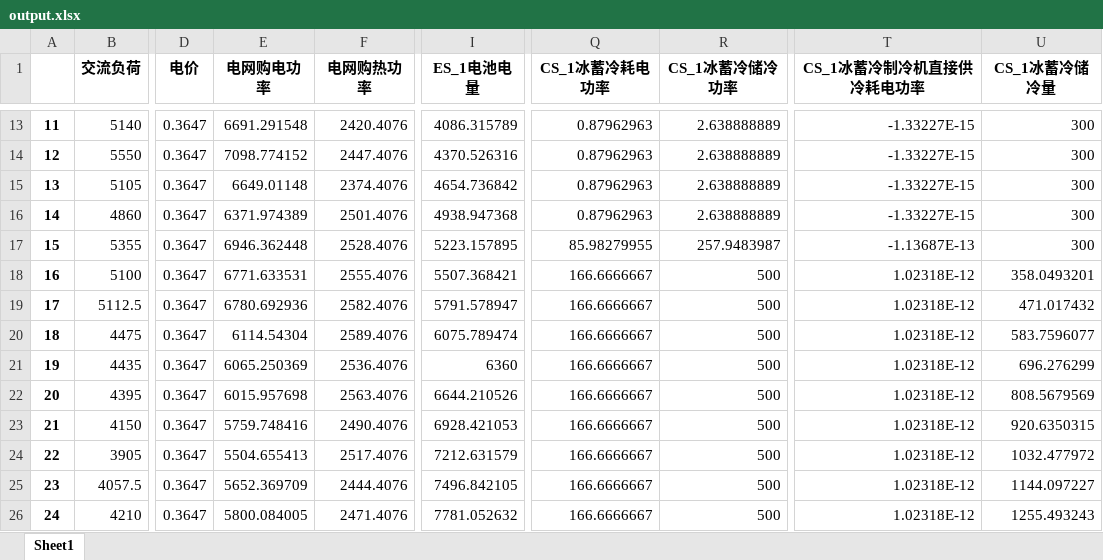
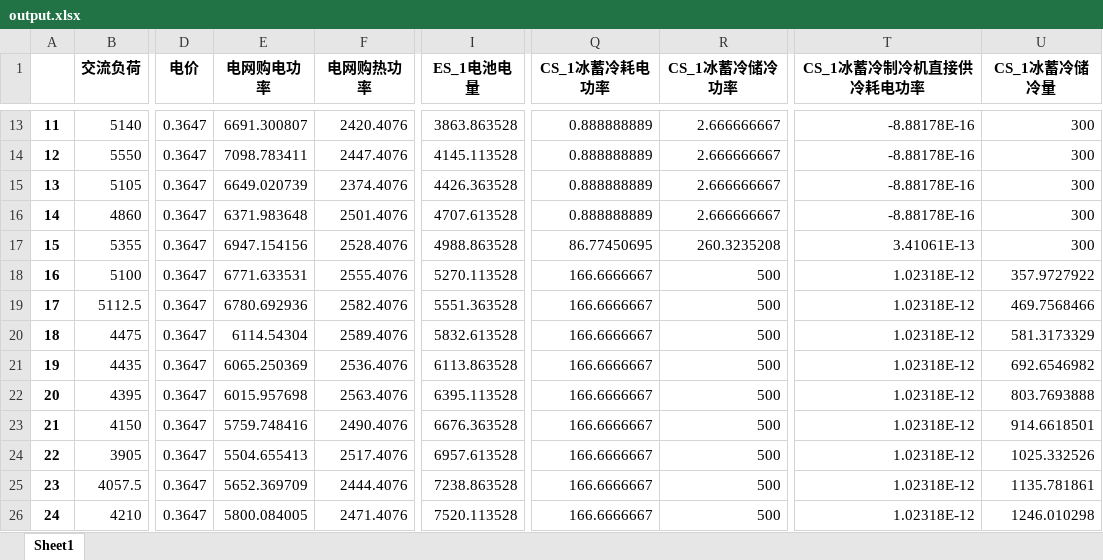
Before and after one commit to zidanessf/microgridOptimalDispatch, an Excel workbook: output.xlsx, sheet Sheet1, drawn as a sheet; only a part is shown, gaps mark what is left out; values as stored, in another font and other column widths than the file's, no borders; the diff covers the shown part only; the diff names each change by its address in the sheet, - before the commit and + after, or states it on an @@ line.

```diff
--- a/output.xlsx (sheet Sheet1)
+++ b/output.xlsx (sheet Sheet1)
-E13 (电网购电功率): 6691.291548
+E13 (电网购电功率): 6691.300807
-I13 (ES_1电池电量): 4086.315789
+I13 (ES_1电池电量): 3863.863528
-Q13:Q16 (CS_1冰蓄冷耗电功率): 0.87962963
+Q13:Q16 (CS_1冰蓄冷耗电功率): 0.888888889
-R13:R16 (CS_1冰蓄冷储冷功率): 2.638888889
+R13:R16 (CS_1冰蓄冷储冷功率): 2.666666667
-T13:T16 (CS_1冰蓄冷制冷机直接供冷耗电功率): -1.33227E-15
+T13:T16 (CS_1冰蓄冷制冷机直接供冷耗电功率): -8.88178E-16
-E14 (电网购电功率): 7098.774152
+E14 (电网购电功率): 7098.783411
-I14 (ES_1电池电量): 4370.526316
+I14 (ES_1电池电量): 4145.113528
-E15 (电网购电功率): 6649.01148
+E15 (电网购电功率): 6649.020739
-I15 (ES_1电池电量): 4654.736842
+I15 (ES_1电池电量): 4426.363528
-E16 (电网购电功率): 6371.974389
+E16 (电网购电功率): 6371.983648
-I16 (ES_1电池电量): 4938.947368
+I16 (ES_1电池电量): 4707.613528
-E17 (电网购电功率): 6946.362448
+E17 (电网购电功率): 6947.154156
-I17 (ES_1电池电量): 5223.157895
+I17 (ES_1电池电量): 4988.863528
-Q17 (CS_1冰蓄冷耗电功率): 85.98279955
+Q17 (CS_1冰蓄冷耗电功率): 86.77450695
-R17 (CS_1冰蓄冷储冷功率): 257.9483987
+R17 (CS_1冰蓄冷储冷功率): 260.3235208
-T17 (CS_1冰蓄冷制冷机直接供冷耗电功率): -1.13687E-13
+T17 (CS_1冰蓄冷制冷机直接供冷耗电功率): 3.41061E-13
-I18 (ES_1电池电量): 5507.368421
+I18 (ES_1电池电量): 5270.113528
-U18 (CS_1冰蓄冷储冷量): 358.0493201
+U18 (CS_1冰蓄冷储冷量): 357.9727922
-I19 (ES_1电池电量): 5791.578947
+I19 (ES_1电池电量): 5551.363528
-U19 (CS_1冰蓄冷储冷量): 471.017432
+U19 (CS_1冰蓄冷储冷量): 469.7568466
-I20 (ES_1电池电量): 6075.789474
+I20 (ES_1电池电量): 5832.613528
-U20 (CS_1冰蓄冷储冷量): 583.7596077
+U20 (CS_1冰蓄冷储冷量): 581.3173329
-I21 (ES_1电池电量): 6360
+I21 (ES_1电池电量): 6113.863528
-U21 (CS_1冰蓄冷储冷量): 696.276299
+U21 (CS_1冰蓄冷储冷量): 692.6546982
-I22 (ES_1电池电量): 6644.210526
+I22 (ES_1电池电量): 6395.113528
-U22 (CS_1冰蓄冷储冷量): 808.5679569
+U22 (CS_1冰蓄冷储冷量): 803.7693888
-I23 (ES_1电池电量): 6928.421053
+I23 (ES_1电池电量): 6676.363528
-U23 (CS_1冰蓄冷储冷量): 920.6350315
+U23 (CS_1冰蓄冷储冷量): 914.6618501
-I24 (ES_1电池电量): 7212.631579
+I24 (ES_1电池电量): 6957.613528
-U24 (CS_1冰蓄冷储冷量): 1032.477972
+U24 (CS_1冰蓄冷储冷量): 1025.332526
-I25 (ES_1电池电量): 7496.842105
+I25 (ES_1电池电量): 7238.863528
-U25 (CS_1冰蓄冷储冷量): 1144.097227
+U25 (CS_1冰蓄冷储冷量): 1135.781861
-I26 (ES_1电池电量): 7781.052632
+I26 (ES_1电池电量): 7520.113528
-U26 (CS_1冰蓄冷储冷量): 1255.493243
+U26 (CS_1冰蓄冷储冷量): 1246.010298
```
Also changed, not shown: 192 edited cells elsewhere in this sheet, 8 other files.
